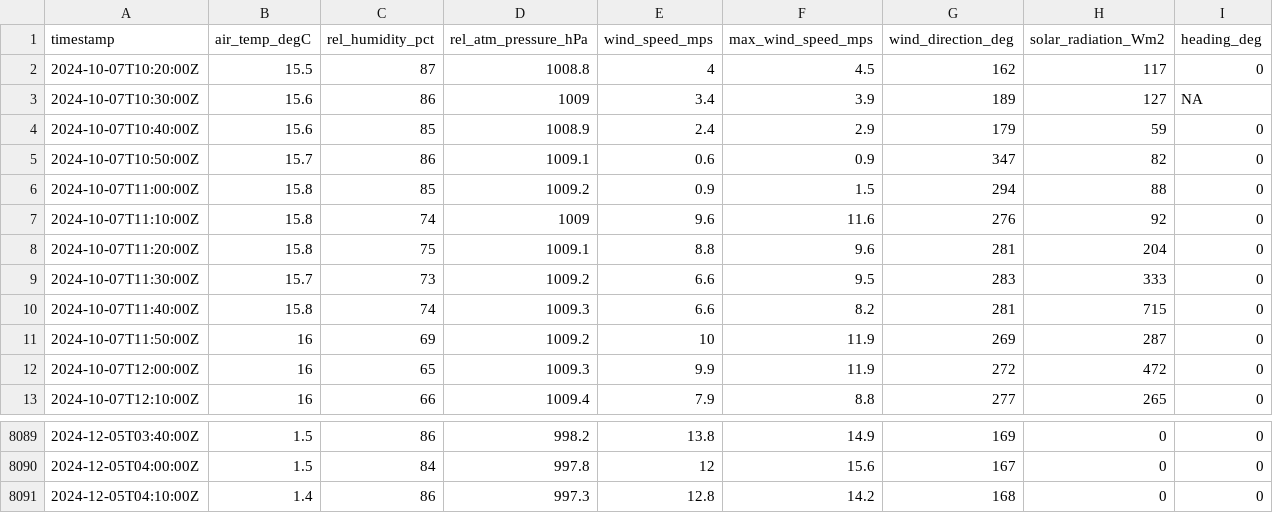
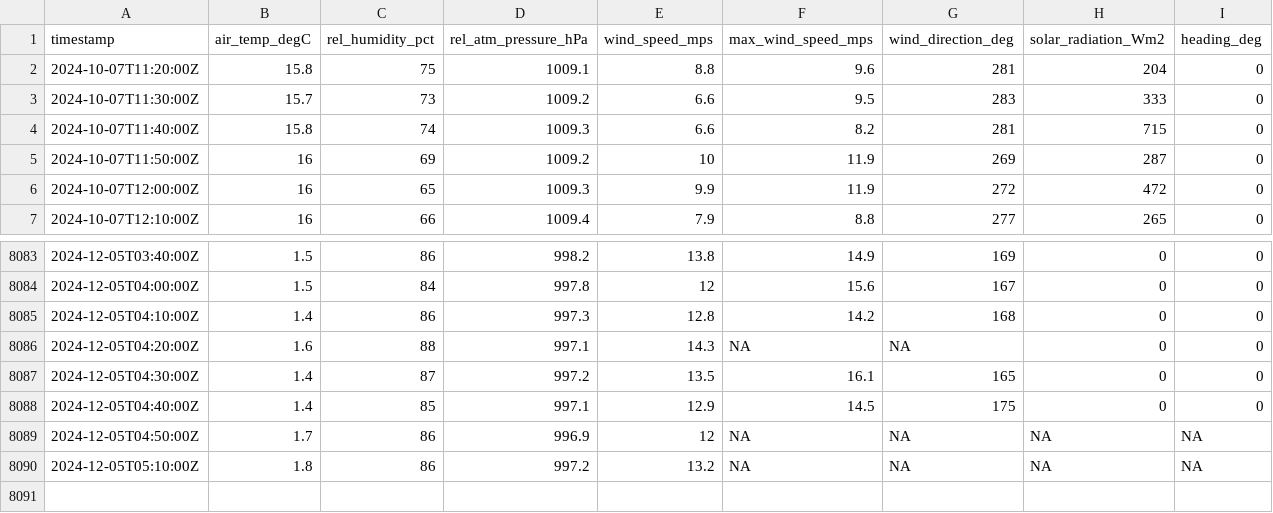
Before and after one commit to mchvaughan/lcbp_data_site, a CSV file: colchester_reef_met_data.csv, drawn as a sheet; only a part is shown, gaps mark what is left out.

Commit message:
automatically updating Lake Champlain Basin data website

```diff
--- a/colchester_reef_met_data.csv
+++ b/colchester_reef_met_data.csv
@@ -1,8 +1,2 @@
 timestamp,air_temp_degC,rel_humidity_pct,rel_atm_pressure_hPa,wind_speed_mps,max_wind_speed_mps,wind_direction_deg,solar_radiation_Wm2,heading_deg
-2024-10-07T10:20:00Z,15.5,87,1008.8,4,4.5,162,117,0
-2024-10-07T10:30:00Z,15.6,86,1009,3.4,3.9,189,127,NA
-2024-10-07T10:40:00Z,15.6,85,1008.9,2.4,2.9,179,59,0
-2024-10-07T10:50:00Z,15.7,86,1009.1,0.6,0.9,347,82,0
-2024-10-07T11:00:00Z,15.8,85,1009.2,0.9,1.5,294,88,0
-2024-10-07T11:10:00Z,15.8,74,1009,9.6,11.6,276,92,0
 2024-10-07T11:20:00Z,15.8,75,1009.1,8.8,9.6,281,204,0
@@ -8091 +8085,6 @@ timestamp,air_temp_degC,rel_humidity_pct,rel_atm_pressure_hPa,wind_speed_mps,max
 2024-12-05T04:10:00Z,1.4,86,997.3,12.8,14.2,168,0,0
+2024-12-05T04:20:00Z,1.6,88,997.1,14.3,NA,NA,0,0
+2024-12-05T04:30:00Z,1.4,87,997.2,13.5,16.1,165,0,0
+2024-12-05T04:40:00Z,1.4,85,997.1,12.9,14.5,175,0,0
+2024-12-05T04:50:00Z,1.7,86,996.9,12,NA,NA,NA,NA
+2024-12-05T05:10:00Z,1.8,86,997.2,13.2,NA,NA,NA,NA
```
Also changed, not shown: 1 other file.
